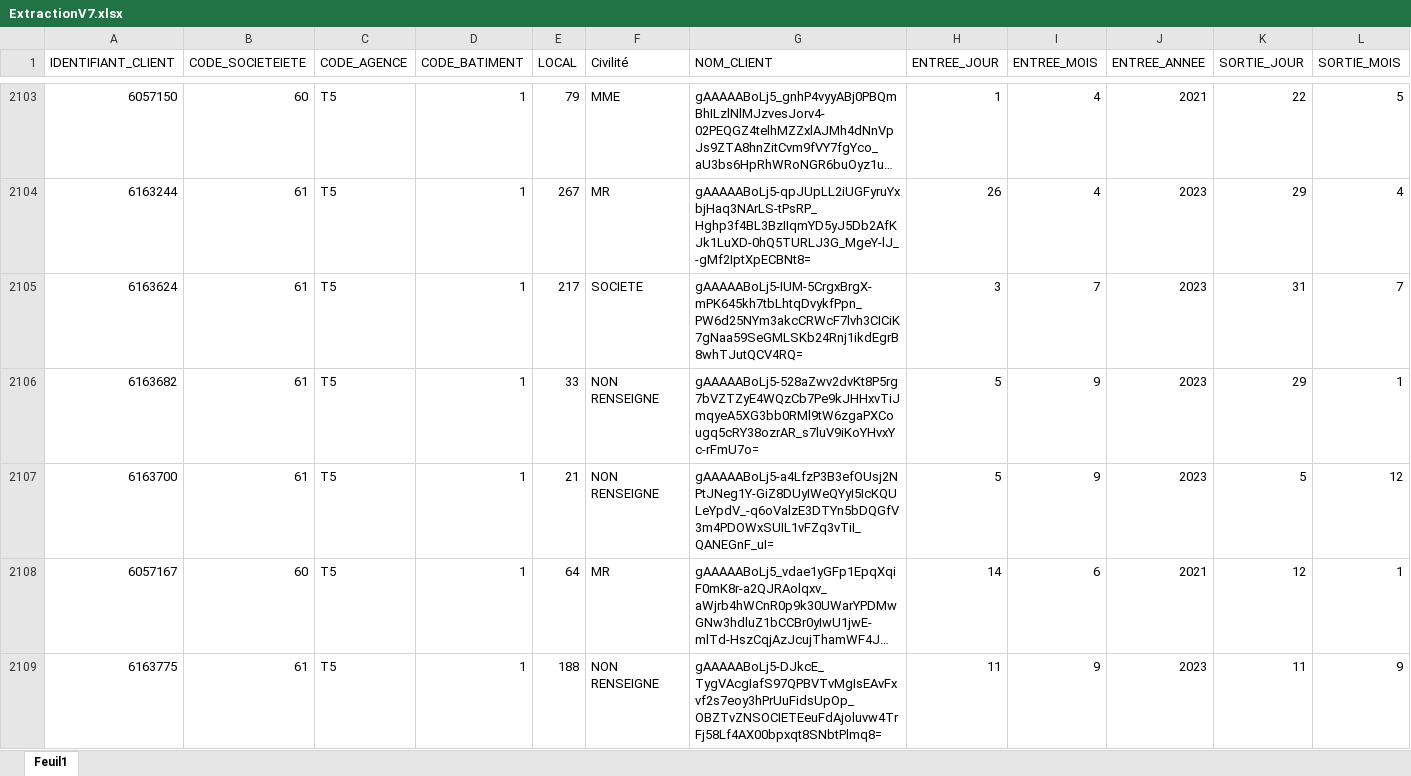
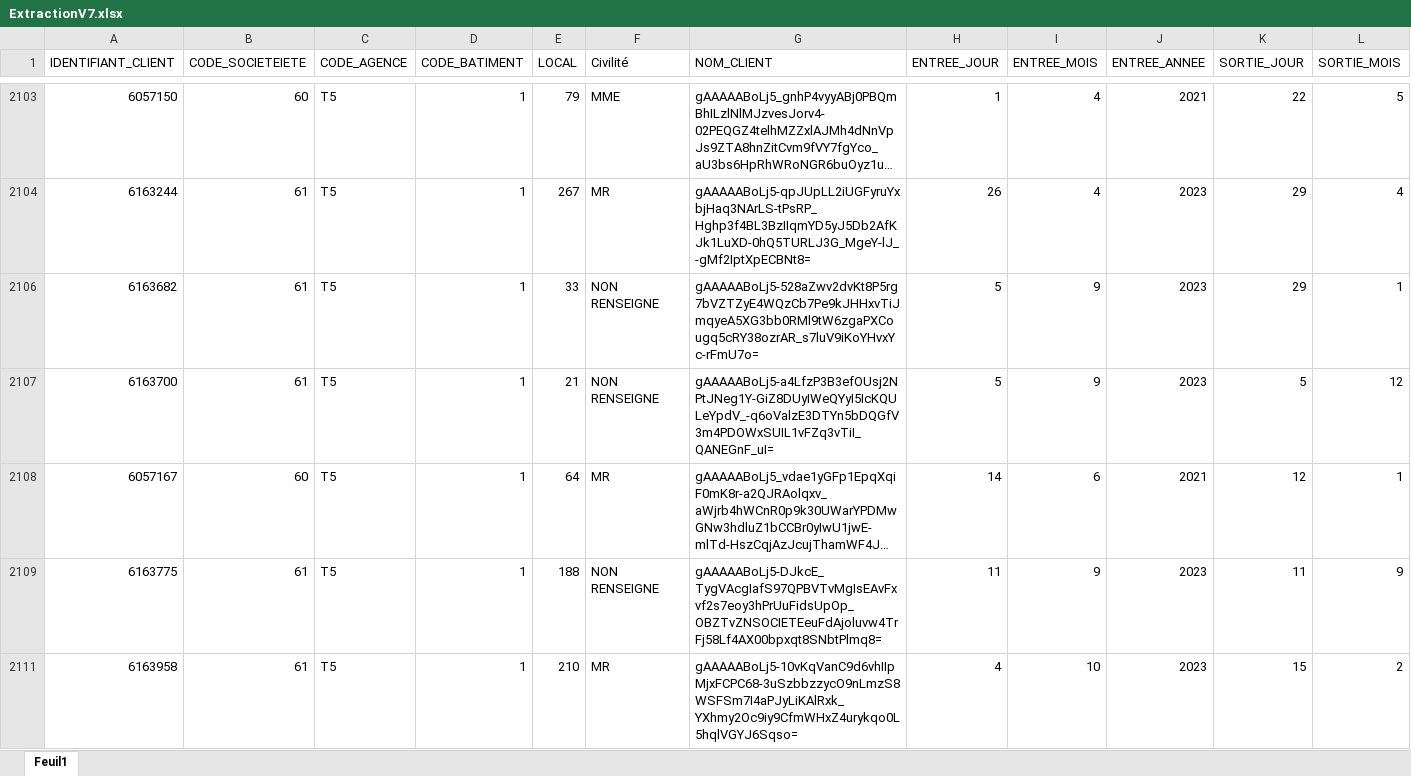
Before and after one commit to ItLearningPfe/SAppPfe, an Excel workbook: ExtractionV7.xlsx, sheet Feuil1, drawn as a sheet; only a part is shown, gaps mark what is left out; the shorter side is filled out with more unchanged rows; long unchanged cells end in …; values as stored, in another font and other column widths than the file's, no borders; table styles not drawn; rows hold the shown columns only; the diff covers the shown part only; the diff names each change by its address in the sheet, - before the commit and + after, or states it on an @@ line.

```diff
--- a/ExtractionV7.xlsx (sheet Feuil1)
+++ b/ExtractionV7.xlsx (sheet Feuil1)
@@ row 2105 hidden: 6163624 | 61 | T5 | 1 | 217 | SOCIETE | gAAAAABoLj5-IUM-5CrgxBrgX-mPK645kh7tbLhtqDvykfPpn_PW6d25NYm3akcCRWcF7lvh3CICiK7gNaa59SeGMLSKb24Rnj1ikdEgrB8whTJutQCV4RQ= | 3 | 7 | 2023 | 31 | 7 @@
```
Also changed, not shown: 32 hidden or unhidden rows elsewhere in this sheet.
